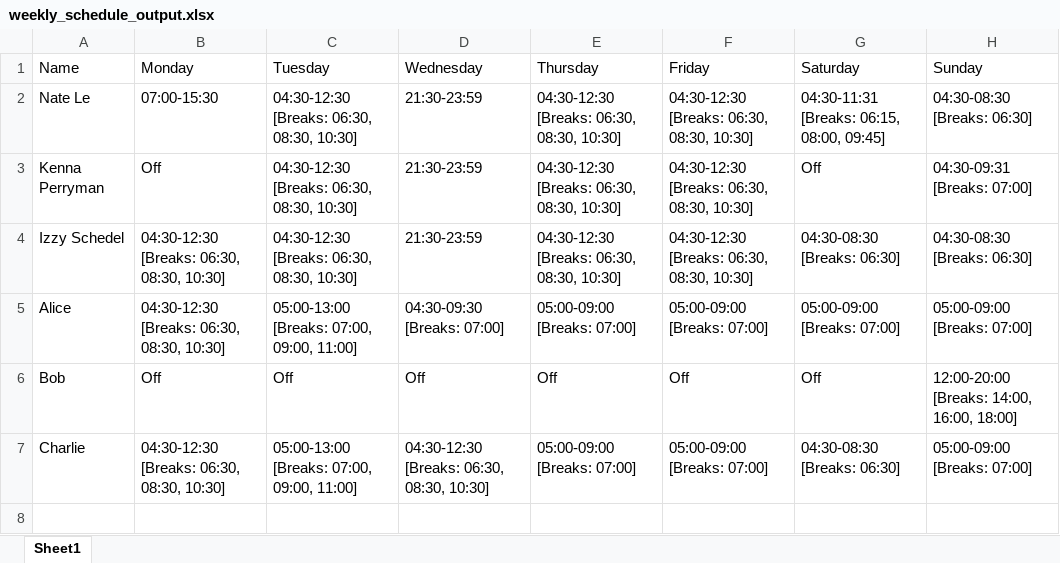
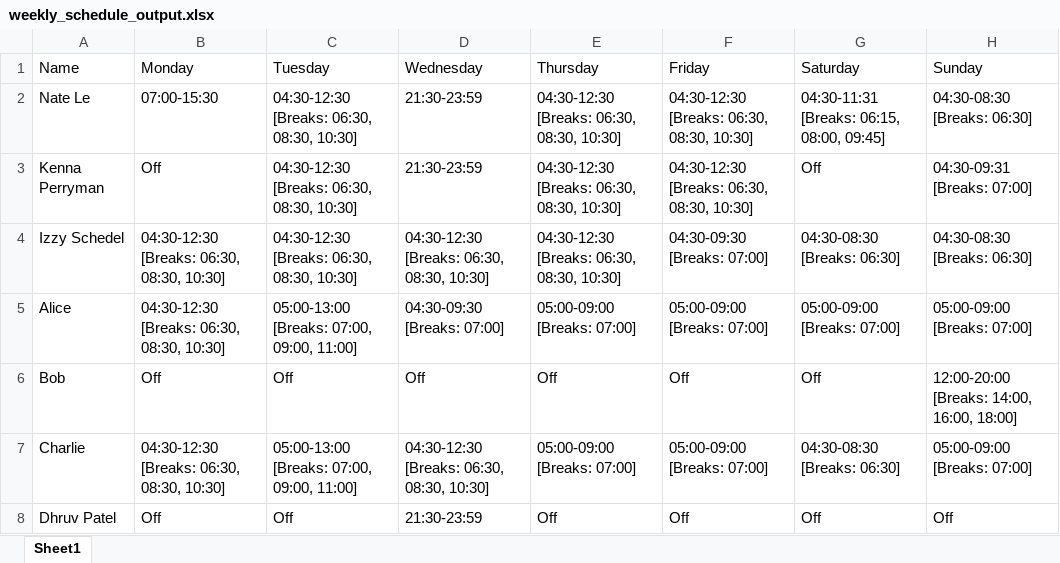
Before and after one commit to chefnle/starbucks-scheduler, an Excel workbook: weekly_schedule_output.xlsx, sheet Sheet1, drawn as a sheet; values as stored, in another font and other column widths than the file's, no borders; the diff names each change by its address in the sheet, - before the commit and + after, or states it on an @@ line.

```diff
--- a/weekly_schedule_output.xlsx (sheet Sheet1)
+++ b/weekly_schedule_output.xlsx (sheet Sheet1)
-D4 (Wednesday): 21:30-23:59
+D4 (Wednesday): 04:30-12:30 [Breaks: 06:30, 08:30, 10:30]
-F4 (Friday): 04:30-12:30 [Breaks: 06:30, 08:30, 10:30]
+F4 (Friday): 04:30-09:30 [Breaks: 07:00]
+row 8: Dhruv Patel | Off | Off | 21:30-23:59 | Off | Off | Off | Off
```
Also changed, not shown: 1 other file.
